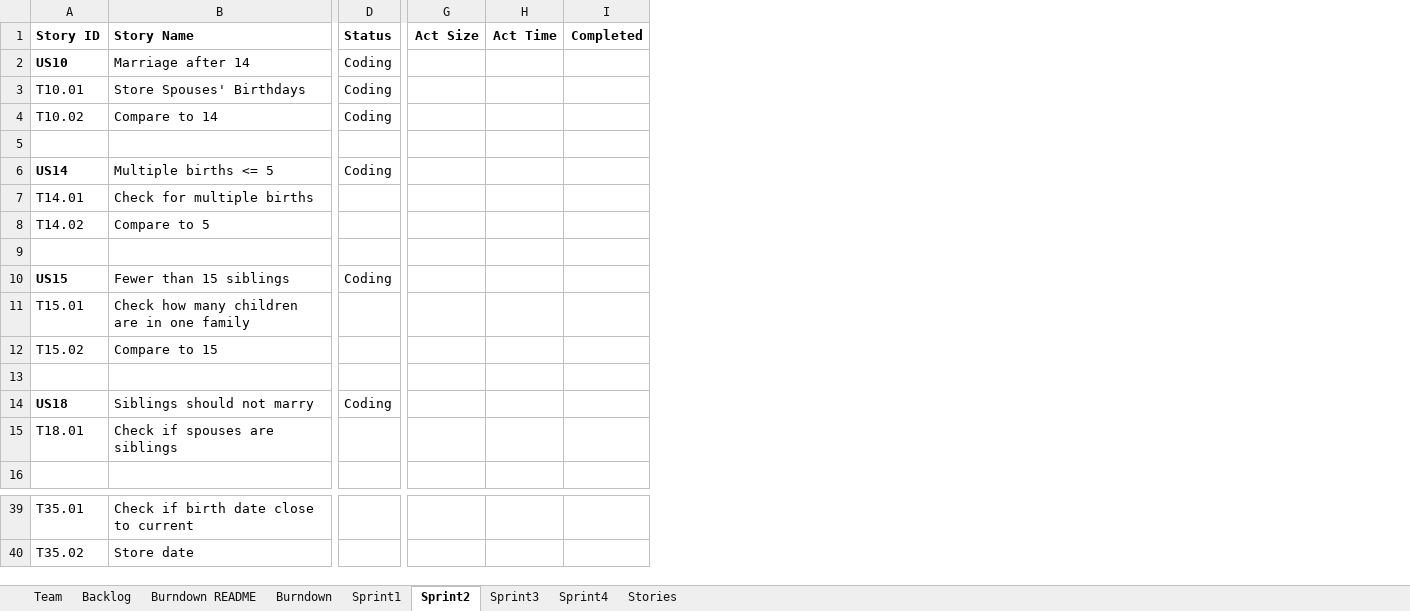
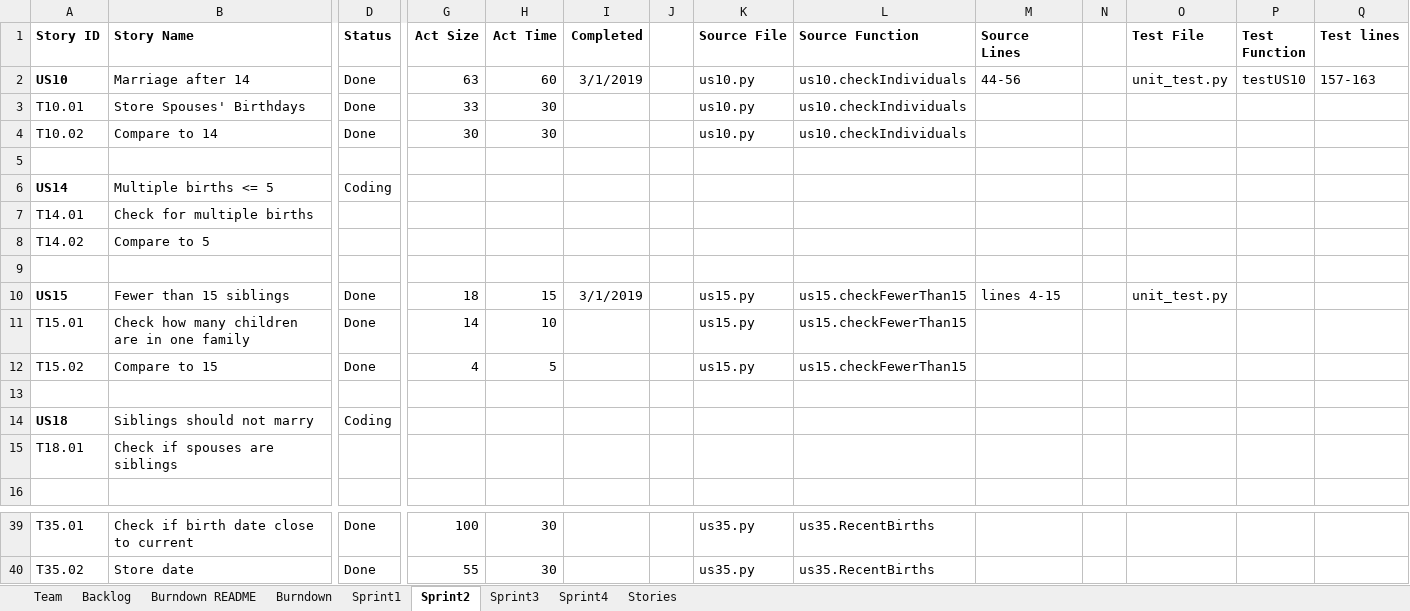
Before and after one commit to chloequinto/SSW_555_Project, an Excel workbook: TeamXXReport.xlsx, sheet Sprint2, drawn as a sheet; only a part is shown, gaps mark what is left out; values as stored, in another font and other column widths than the file's, no borders; the diff covers the shown part only; the diff names each change by its address in the sheet, - before the commit and + after, or states it on an @@ line.

Commit message:
Updated Sprint 2 Page

```diff
--- a/TeamXXReport.xlsx (sheet Sprint2)
+++ b/TeamXXReport.xlsx (sheet Sprint2)
+column J, empty
+column K (Source File), rows 2-12: us10.py | us10.py | us10.py |  |  |  |  |  | us15.py | us15.py | us15.py; rows 39-40: us35.py | us35.py
+column L (Source Function), rows 2-12: us10.checkIndividuals | us10.checkIndividuals | us10.checkIndividuals |  |  |  |  |  | us15.checkFewerThan15 | us15.checkFewerThan15 | us15.checkFewerThan15; rows 39-40: us35.RecentBirths | us35.RecentBirths
+column M (Source Lines), rows 2-10: 44-56 |  |  |  |  |  |  |  | lines 4-15
+column N, empty
+column O (Test File), rows 2-10: unit_test.py |  |  |  |  |  |  |  | unit_test.py
+column P (Test Function), row 2: testUS10
+column Q (Test lines), row 2: 157-163
-D2:D4 (Status): Coding
+D2:D4 (Status): Done
-G2 (Act Size): (empty)
+G2 (Act Size): 63
-H2 (Act Time): (empty)
+H2 (Act Time): 60
-I2 (Completed): (empty)
+I2 (Completed): 3/1/2019
-G3 (Act Size): (empty)
+G3 (Act Size): 33
-H3:H4 (Act Time): (empty)
+H3:H4 (Act Time): 30
-G4 (Act Size): (empty)
+G4 (Act Size): 30
-D10 (Status): Coding
+D10 (Status): Done
-G10 (Act Size): (empty)
+G10 (Act Size): 18
-H10 (Act Time): (empty)
+H10 (Act Time): 15
-I10 (Completed): (empty)
+I10 (Completed): 3/1/2019
-D11:D12 (Status): (empty)
+D11:D12 (Status): Done
-G11 (Act Size): (empty)
+G11 (Act Size): 14
-H11 (Act Time): (empty)
+H11 (Act Time): 10
-G12 (Act Size): (empty)
+G12 (Act Size): 4
-H12 (Act Time): (empty)
+H12 (Act Time): 5
-D39:D40 (Status): (empty)
+D39:D40 (Status): Done
-G39 (Act Size): (empty)
+G39 (Act Size): 100
-H39:H40 (Act Time): (empty)
+H39:H40 (Act Time): 30
-G40 (Act Size): (empty)
+G40 (Act Size): 55
```
Also changed, not shown: 44 edited cells elsewhere in this sheet, charts or pictures.
